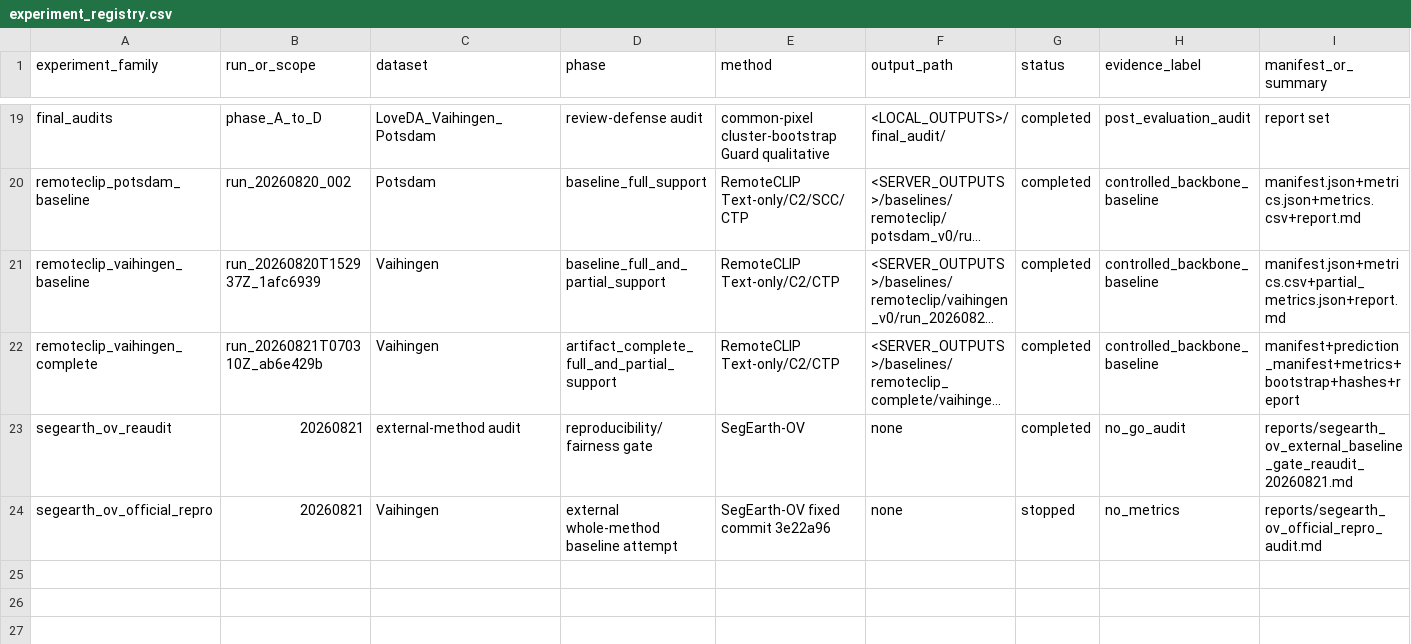
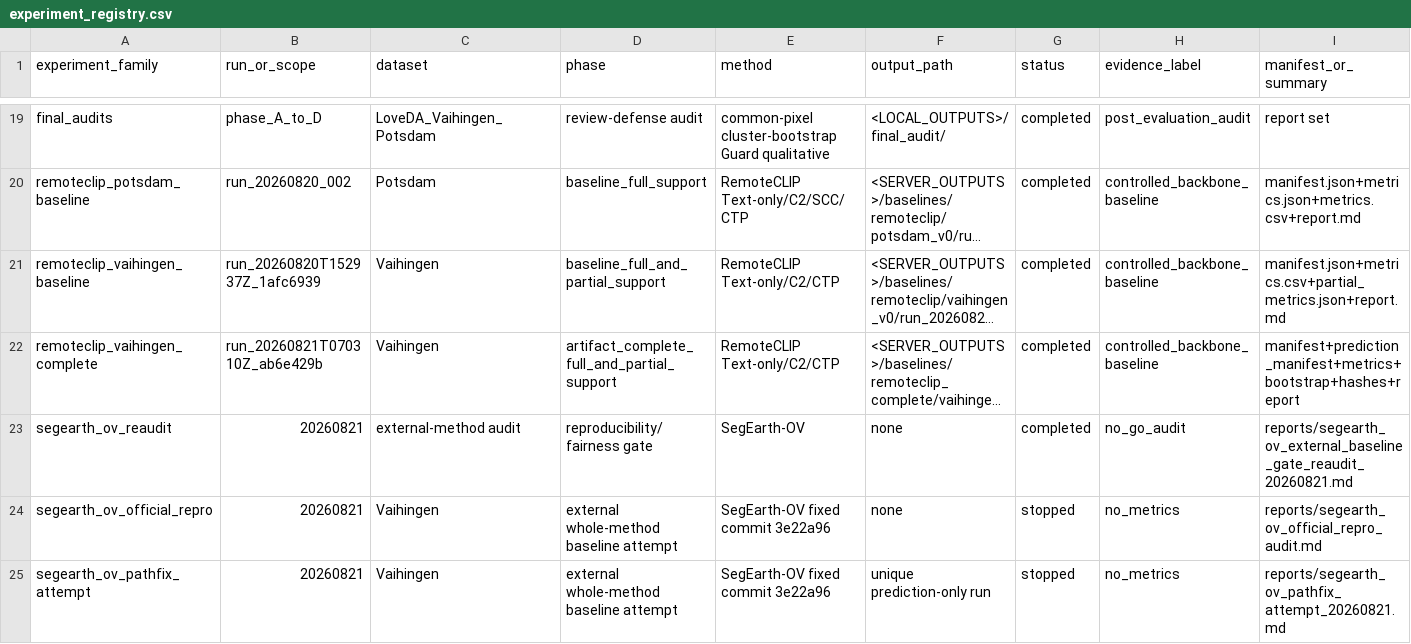
Before and after one commit to Pennycore/second_open_vocabulary, a CSV file: research_archive/experiment_registry.csv, drawn as a sheet; only a part is shown, gaps mark what is left out; long unchanged cells end in …; rows hold the shown columns only; the diff names each change by its address in the sheet, - before the commit and + after, or states it on an @@ line.

Commit message:
Archive SegEarth path-fix attempt

```diff
--- a/research_archive/experiment_registry.csv
+++ b/research_archive/experiment_registry.csv
+row 25: segearth_ov_pathfix_attempt | 20260821 | Vaihingen | external whole-method baseline attempt | SegEarth-OV fixed commit 3e22a96 | unique prediction-only run | stopped | no_metrics | reports/segearth_ov_pathfix_attempt_20260821.md
```
Also changed, not shown: 2 other files.
